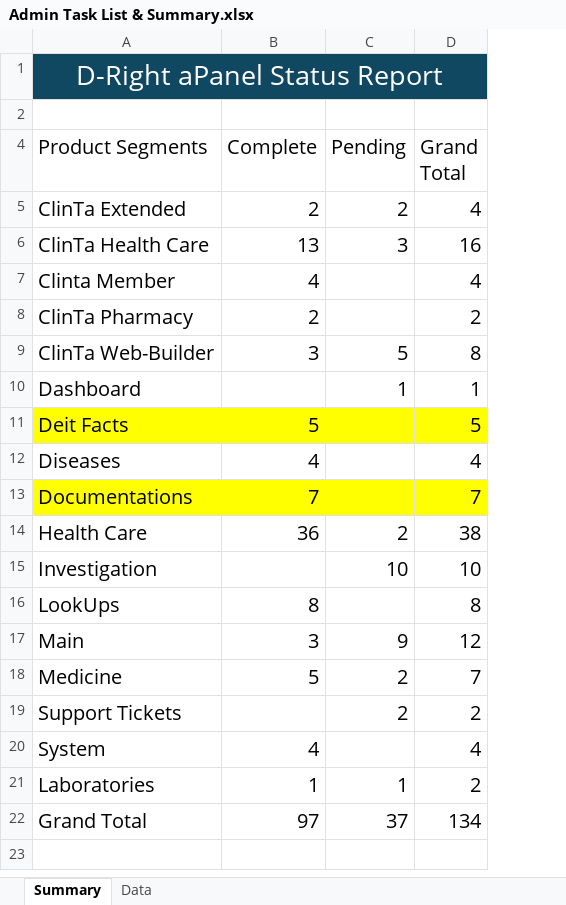
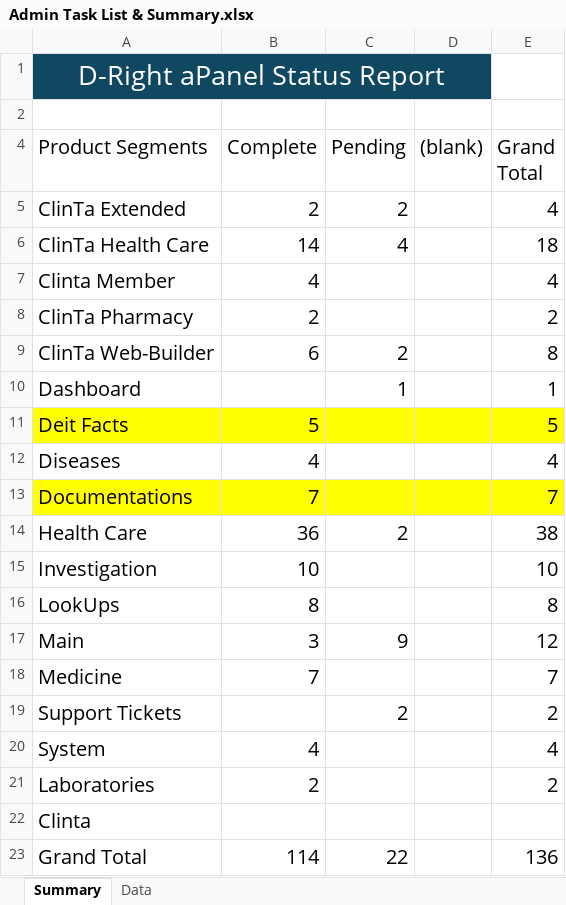
Before and after one commit to orixestech/admin.dright.pk, an Excel workbook: docs/Admin Task List & Summary.xlsx, sheet Summary, drawn as a sheet; values as stored, in another font and other column widths than the file's, no borders; removed rows and columns are numbered as before the commit, all else as after; the diff names each change by its address in the sheet, - before the commit and + after, or states it on an @@ line.

```diff
--- a/docs/Admin Task List & Summary.xlsx (sheet Summary)
+++ b/docs/Admin Task List & Summary.xlsx (sheet Summary)
+column D ((blank)), empty
-A1:D1 merged
+A1:D1 merged
-E1 fill: #104862
+E1 fill: none
-B6 (Complete): 13
+B6 (Complete): 14
-C6 (Pending): 3
+C6 (Pending): 4
-E6 (Grand Total): 16
+E6 (Grand Total): 18
-B9 (Complete): 3
+B9 (Complete): 6
-C9 (Pending): 5
+C9 (Pending): 2
-B15 (Complete): (empty)
+B15 (Complete): 10
-C15 (Pending): 10
+C15 (Pending): (empty)
-B18 (Complete): 5
+B18 (Complete): 7
-C18 (Pending): 2
+C18 (Pending): (empty)
-B21 (Complete): 1
+B21 (Complete): 2
-C21 (Pending): 1
+C21 (Pending): (empty)
+row 22: Clinta
-B23 (Complete): 97
+B23 (Complete): 114
-C23 (Pending): 37
+C23 (Pending): 22
-E23 (Grand Total): 134
+E23 (Grand Total): 136
```
Also changed, not shown: sheet Data, hidden cells, 8 other files.
